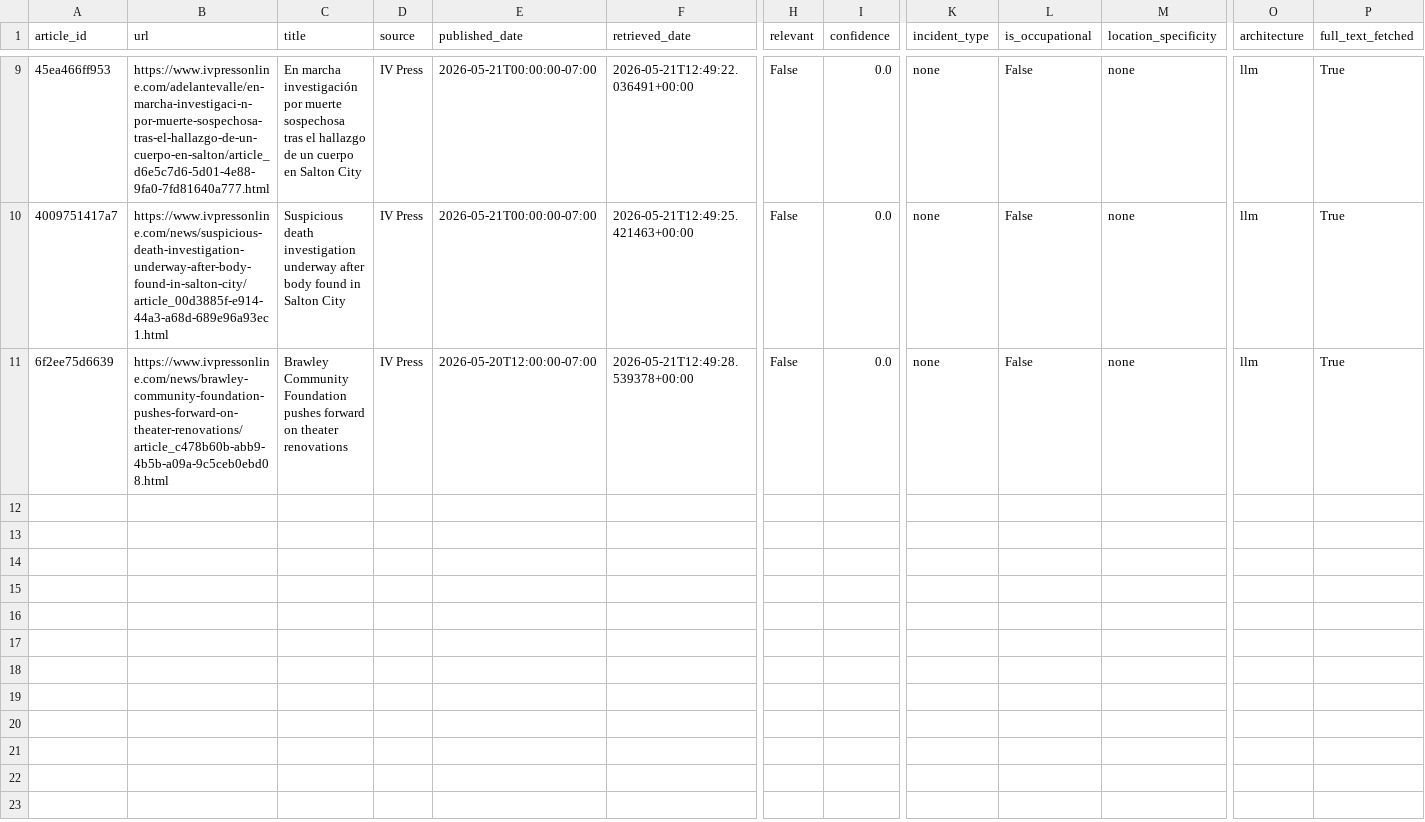
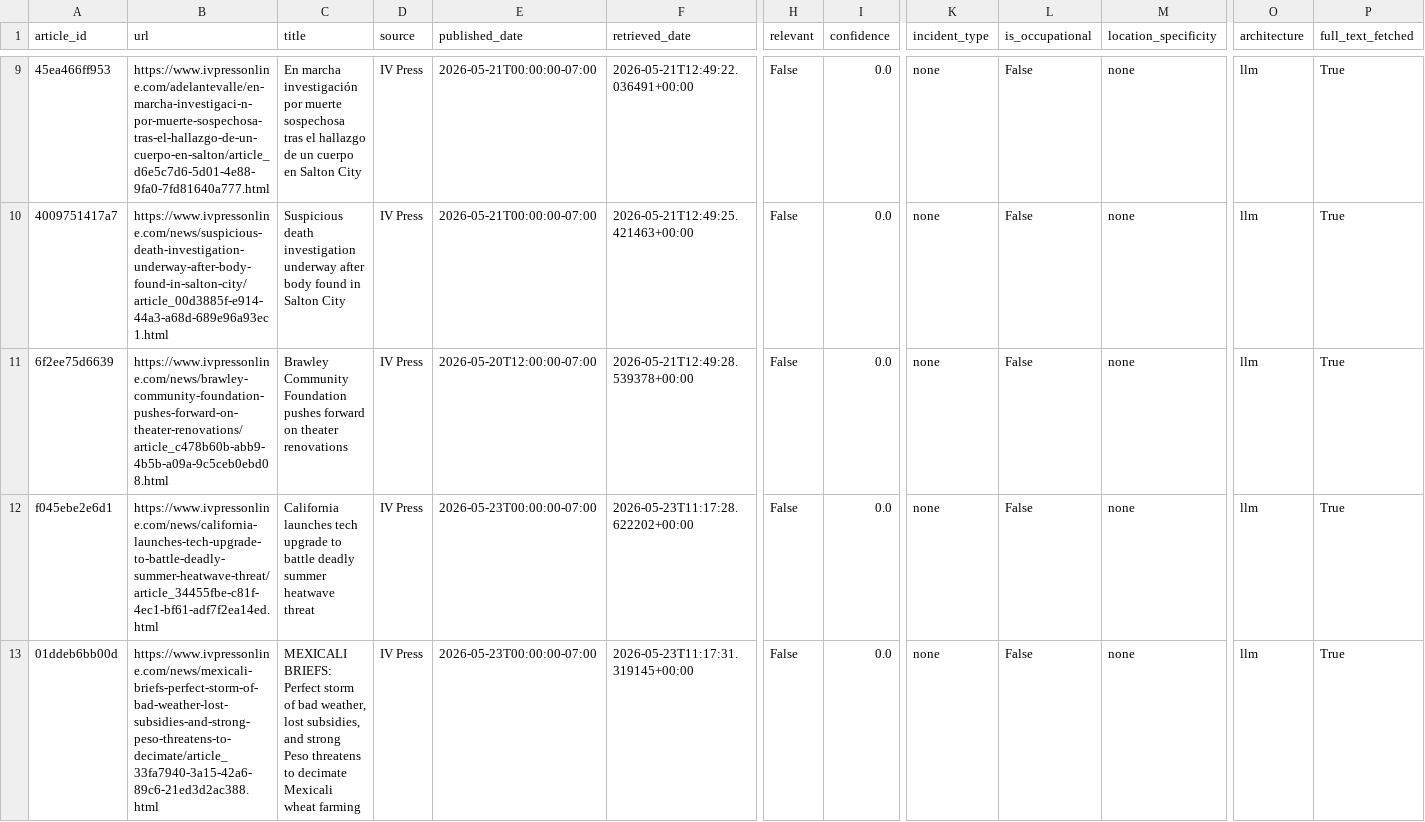
Before and after one commit to theaenache/4branch-iv-heatwatch, a CSV file: data/llm_scored.csv, drawn as a sheet; only a part is shown, gaps mark what is left out; rows hold the shown columns only; the diff names each change by its address in the sheet, - before the commit and + after, or states it on an @@ line.

```diff
--- a/data/llm_scored.csv
+++ b/data/llm_scored.csv
+row 12: f045ebe2e6d1 | https://www.ivpressonline.com/news/california-launches-tech-upgrade-to-battle-deadly-summer-heatwave-threat/article_34455fbe-c81f-4ec1-bf61-adf7f2ea14ed.html | California launches tech upgrade to battle deadly summer heatwave threat | IV Press | 2026-05-23T00:00:00-07:00 | 2026-05-23T11:17:28.622202+00:00 | False | 0.0 | none | False | none | llm | True
+row 13: 01ddeb6bb00d | https://www.ivpressonline.com/news/mexicali-briefs-perfect-storm-of-bad-weather-lost-subsidies-and-strong-peso-threatens-to-decimate/article_33fa7940-3a15-42a6-89c6-21ed3d2ac388.html | MEXICALI BRIEFS: Perfect storm of bad weather, lost subsidies, and strong Peso threatens to decimate Mexicali wheat farming | IV Press | 2026-05-23T00:00:00-07:00 | 2026-05-23T11:17:31.319145+00:00 | False | 0.0 | none | False | none | llm | True
```
Also changed, not shown: data/headless_scored.csv, 2 other files.
